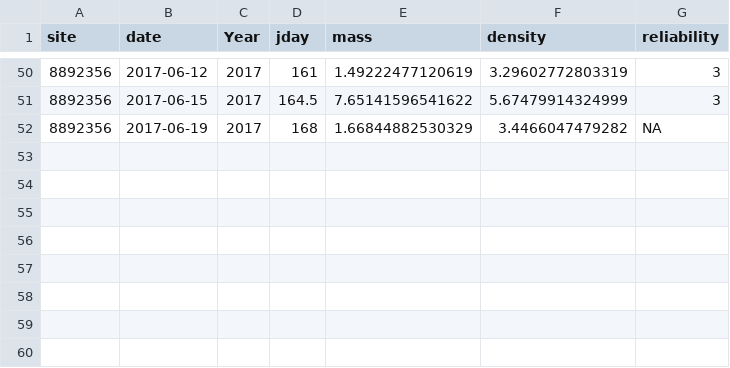
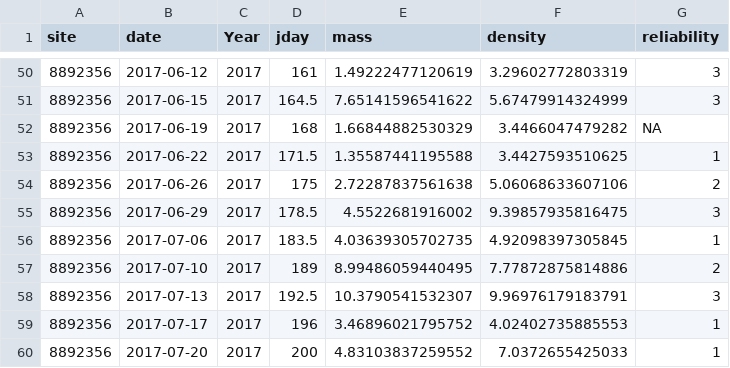
Before and after one commit to hurlbertlab/caterpillars-count-analysis, a CSV file: data/arthropods/frass_by_day_2015-2017.csv, drawn as a sheet; only a part is shown, gaps mark what is left out.

```diff
--- a/data/arthropods/frass_by_day_2015-2017.csv
+++ b/data/arthropods/frass_by_day_2015-2017.csv
@@ -52 +52,9 @@
 8892356,2017-06-19,"2017",168,1.66844882530329,3.4466047479282,NA
+8892356,2017-06-22,"2017",171.5,1.35587441195588,3.4427593510625,1
+8892356,2017-06-26,"2017",175,2.72287837561638,5.06068633607106,2
+8892356,2017-06-29,"2017",178.5,4.5522681916002,9.39857935816475,3
+8892356,2017-07-06,"2017",183.5,4.03639305702735,4.92098397305845,1
+8892356,2017-07-10,"2017",189,8.99486059440495,7.77872875814886,2
+8892356,2017-07-13,"2017",192.5,10.3790541532307,9.96976179183791,3
+8892356,2017-07-17,"2017",196,3.46896021795752,4.02402735885553,1
+8892356,2017-07-20,"2017",200,4.83103837259552,7.0372655425033,1
```
Also changed, not shown: 4 other files.
